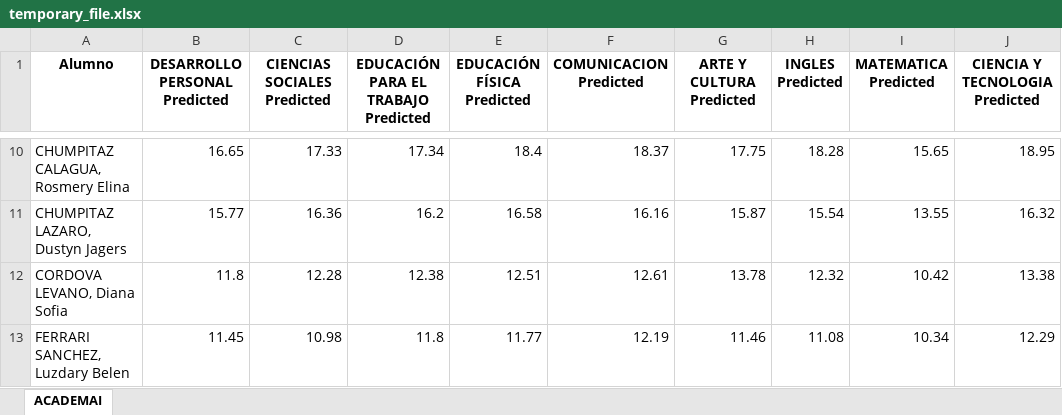
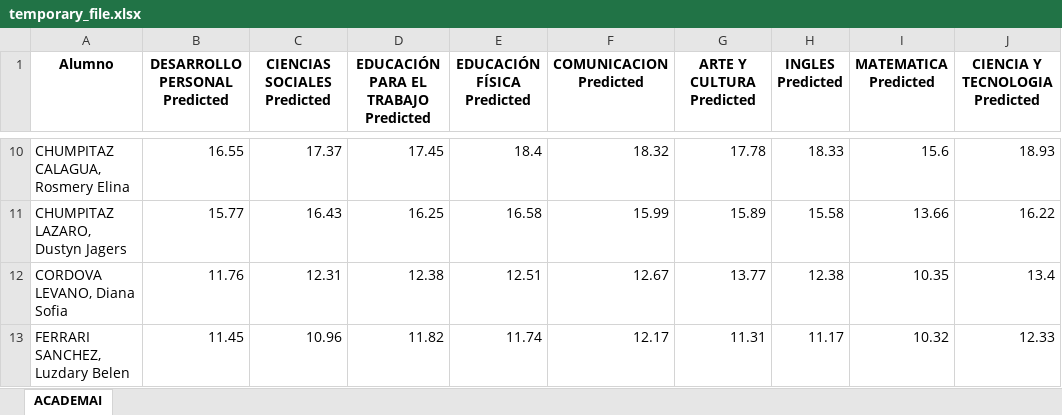
Before and after one commit to AcademicPrediction/AcademaiFlask, an Excel workbook: temporary_file.xlsx, sheet ACADEMAI, drawn as a sheet; only a part is shown, gaps mark what is left out; values as stored, in another font and other column widths than the file's, no borders; the diff covers the shown part only; the diff names each change by its address in the sheet, - before the commit and + after, or states it on an @@ line.

```diff
--- a/temporary_file.xlsx (sheet ACADEMAI)
+++ b/temporary_file.xlsx (sheet ACADEMAI)
-B10 (DESARROLLO PERSONAL Predicted): 16.65
+B10 (DESARROLLO PERSONAL Predicted): 16.55
-C10 (CIENCIAS SOCIALES Predicted): 17.33
+C10 (CIENCIAS SOCIALES Predicted): 17.37
-D10: 17.34
+D10: 17.45
-F10 (COMUNICACION Predicted): 18.37
+F10 (COMUNICACION Predicted): 18.32
-G10 (ARTE Y CULTURA Predicted): 17.75
+G10 (ARTE Y CULTURA Predicted): 17.78
-H10 (INGLES Predicted): 18.28
+H10 (INGLES Predicted): 18.33
-I10 (MATEMATICA Predicted): 15.65
+I10 (MATEMATICA Predicted): 15.6
-J10 (CIENCIA Y TECNOLOGIA Predicted): 18.95
+J10 (CIENCIA Y TECNOLOGIA Predicted): 18.93
-C11 (CIENCIAS SOCIALES Predicted): 16.36
+C11 (CIENCIAS SOCIALES Predicted): 16.43
-D11: 16.2
+D11: 16.25
-F11 (COMUNICACION Predicted): 16.16
+F11 (COMUNICACION Predicted): 15.99
-G11 (ARTE Y CULTURA Predicted): 15.87
+G11 (ARTE Y CULTURA Predicted): 15.89
-H11 (INGLES Predicted): 15.54
+H11 (INGLES Predicted): 15.58
-I11 (MATEMATICA Predicted): 13.55
+I11 (MATEMATICA Predicted): 13.66
-J11 (CIENCIA Y TECNOLOGIA Predicted): 16.32
+J11 (CIENCIA Y TECNOLOGIA Predicted): 16.22
-B12 (DESARROLLO PERSONAL Predicted): 11.8
+B12 (DESARROLLO PERSONAL Predicted): 11.76
-C12 (CIENCIAS SOCIALES Predicted): 12.28
+C12 (CIENCIAS SOCIALES Predicted): 12.31
-F12 (COMUNICACION Predicted): 12.61
+F12 (COMUNICACION Predicted): 12.67
-G12 (ARTE Y CULTURA Predicted): 13.78
+G12 (ARTE Y CULTURA Predicted): 13.77
-H12 (INGLES Predicted): 12.32
+H12 (INGLES Predicted): 12.38
-I12 (MATEMATICA Predicted): 10.42
+I12 (MATEMATICA Predicted): 10.35
-J12 (CIENCIA Y TECNOLOGIA Predicted): 13.38
+J12 (CIENCIA Y TECNOLOGIA Predicted): 13.4
-C13 (CIENCIAS SOCIALES Predicted): 10.98
+C13 (CIENCIAS SOCIALES Predicted): 10.96
-D13: 11.8
+D13: 11.82
-E13 (EDUCACIÓN FÍSICA Predicted): 11.77
+E13 (EDUCACIÓN FÍSICA Predicted): 11.74
-F13 (COMUNICACION Predicted): 12.19
+F13 (COMUNICACION Predicted): 12.17
-G13 (ARTE Y CULTURA Predicted): 11.46
+G13 (ARTE Y CULTURA Predicted): 11.31
-H13 (INGLES Predicted): 11.08
+H13 (INGLES Predicted): 11.17
-I13 (MATEMATICA Predicted): 10.34
+I13 (MATEMATICA Predicted): 10.32
-J13 (CIENCIA Y TECNOLOGIA Predicted): 12.29
+J13 (CIENCIA Y TECNOLOGIA Predicted): 12.33
```
Also changed, not shown: 136 edited cells elsewhere in this sheet, 9 other files.
